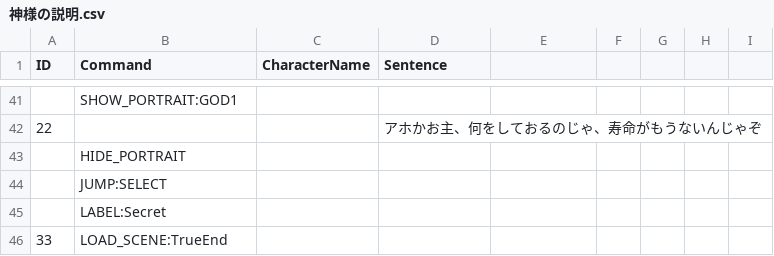
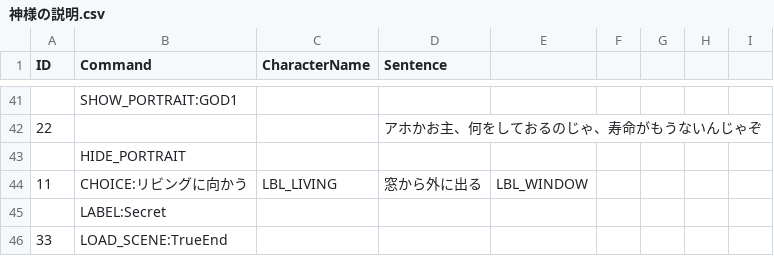
Before and after one commit to Enoki8/1week-summer-3, a CSV file: 1week-summer-3/Assets/Resources/神様の説明.csv, drawn as a sheet; only a part is shown, gaps mark what is left out.

```diff
--- a/1week-summer-3/Assets/Resources/神様の説明.csv
+++ b/1week-summer-3/Assets/Resources/神様の説明.csv
@@ -43,3 +43,3 @@ ID,Command,CharacterName,Sentence,,,,,
 ,HIDE_PORTRAIT,,,,,,,,,
-,JUMP:SELECT
+11,CHOICE:リビングに向かう,LBL_LIVING,窓から外に出る,LBL_WINDOW
 ,LABEL:Secret
```
Also changed, not shown: 1week-summer-3/Assets/Resources/ベッドTrue.csv, 2 other files.
